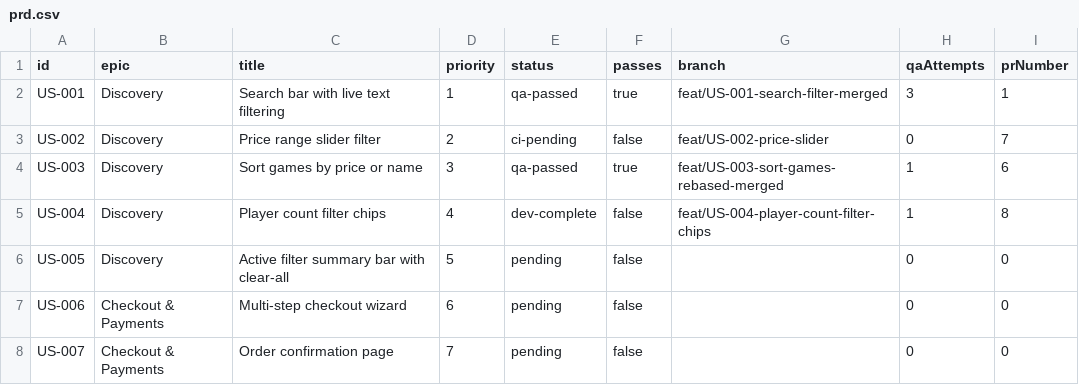
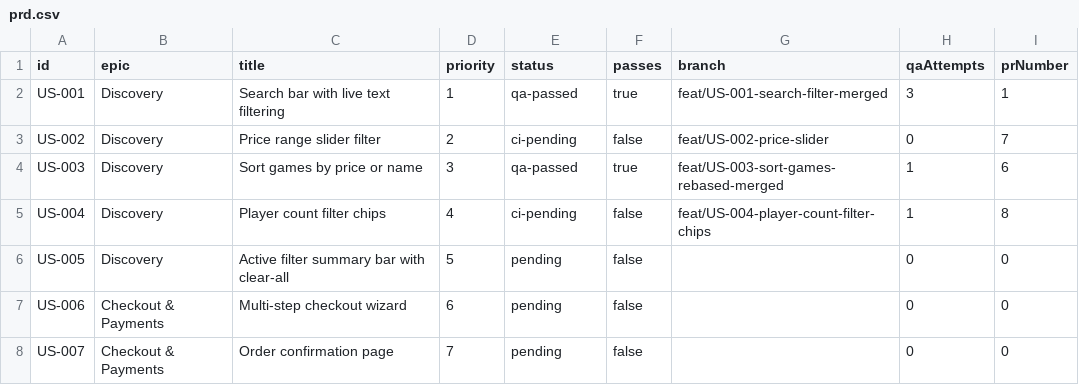
Before and after one commit to baburam1985/RentAGame, a CSV file: scripts/ralph/prd.csv, drawn as a sheet; only a part is shown.

```diff
--- a/scripts/ralph/prd.csv
+++ b/scripts/ralph/prd.csv
@@ -4,3 +4,3 @@ US-002,Discovery,"Price range slider filter",2,ci-pending,false,feat/US-002-pric
 US-003,Discovery,"Sort games by price or name",3,qa-passed,true,feat/US-003-sort-games-rebased-merged,1,6
-US-004,Discovery,"Player count filter chips",4,dev-complete,false,feat/US-004-player-count-filter-chips,1,8
+US-004,Discovery,"Player count filter chips",4,ci-pending,false,feat/US-004-player-count-filter-chips,1,8
 US-005,Discovery,"Active filter summary bar with clear-all",5,pending,false,,0,0
```
Also changed, not shown: 1 other file.
